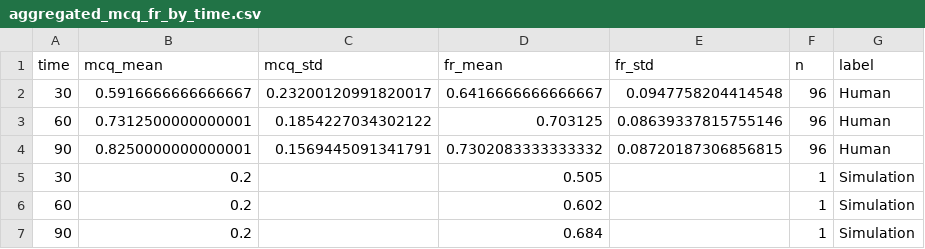
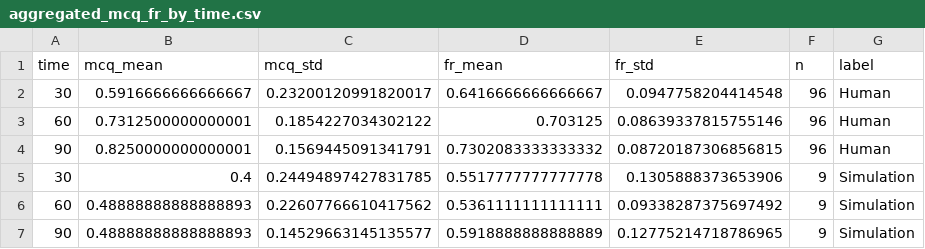
Before and after one commit to BaiYunpeng1949/hierarchical-resource-rational-reader, a CSV file: step5/simulators/simulator_v20250604/results/analyze_aggregated_results/comprehension_tests_runner/figures/aggregated_mcq_fr_by_time.csv, drawn as a sheet; removed rows and columns are numbered as before the commit, all else as after; the diff names each change by its address in the sheet, - before the commit and + after, or states it on an @@ line.

Commit message:
Simulate >> All 27 trials. Results: the trends are slightly better, and the mcq accuracies are rising a bit, but still too low. My hypothesis: propositions are losing too much information. Tackle method: I set a mode directly store a reconstructed sentence there to save what has been read, and later these things direcly go to as the ltm. See whether the agent could get 100% accurate. Since all materials should be covered. PlanB: use the original memory system -- LLM manages all.

```diff
--- a/step5/simulators/simulator_v20250604/results/analyze_aggregated_results/comprehension_tests_runner/figures/aggregated_mcq_fr_by_time.csv
+++ b/step5/simulators/simulator_v20250604/results/analyze_aggregated_results/comprehension_tests_runner/figures/aggregated_mcq_fr_by_time.csv
-row 5: 30 | 0.2 |  | 0.505 |  | 1 | Simulation
-row 6: 60 | 0.2 |  | 0.602 |  | 1 | Simulation
-row 7: 90 | 0.2 |  | 0.684 |  | 1 | Simulation
+row 5: 30 | 0.4 | 0.24494897427831785 | 0.5517777777777778 | 0.1305888373653906 | 9 | Simulation
+row 6: 60 | 0.48888888888888893 | 0.22607766610417562 | 0.5361111111111111 | 0.09338287375697492 | 9 | Simulation
+row 7: 90 | 0.48888888888888893 | 0.14529663145135577 | 0.5918888888888889 | 0.12775214718786965 | 9 | Simulation
```
Also changed, not shown: 3 other files.
